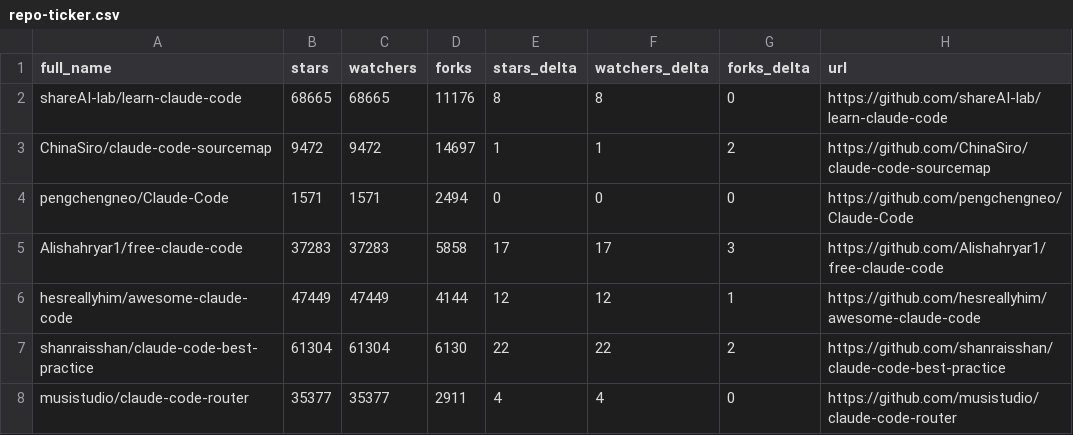
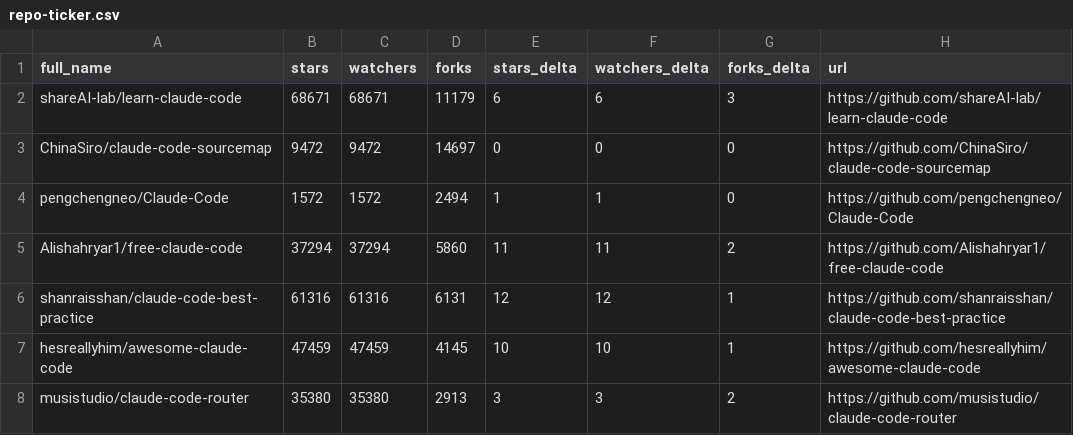
Before and after one commit to mfeindt0705/awesome-claude-code, a CSV file: data/repo-ticker.csv, drawn as a sheet; only a part is shown; the diff covers the shown part only.

```diff
--- a/data/repo-ticker.csv
+++ b/data/repo-ticker.csv
@@ -1,8 +1,8 @@
 full_name,stars,watchers,forks,stars_delta,watchers_delta,forks_delta,url
-shareAI-lab/learn-claude-code,68665,68665,11176,8,8,0,https://github.com/shareAI-lab/learn-claude-code
-ChinaSiro/claude-code-sourcemap,9472,9472,14697,1,1,2,https://github.com/ChinaSiro/claude-code-sourcemap
-pengchengneo/Claude-Code,1571,1571,2494,0,0,0,https://github.com/pengchengneo/Claude-Code
-Alishahryar1/free-claude-code,37283,37283,5858,17,17,3,https://github.com/Alishahryar1/free-claude-code
-hesreallyhim/awesome-claude-code,47449,47449,4144,12,12,1,https://github.com/hesreallyhim/awesome-claude-code
-shanraisshan/claude-code-best-practice,61304,61304,6130,22,22,2,https://github.com/shanraisshan/claude-code-best-practice
-musistudio/claude-code-router,35377,35377,2911,4,4,0,https://github.com/musistudio/claude-code-router
+shareAI-lab/learn-claude-code,68671,68671,11179,6,6,3,https://github.com/shareAI-lab/learn-claude-code
+ChinaSiro/claude-code-sourcemap,9472,9472,14697,0,0,0,https://github.com/ChinaSiro/claude-code-sourcemap
+pengchengneo/Claude-Code,1572,1572,2494,1,1,0,https://github.com/pengchengneo/Claude-Code
+Alishahryar1/free-claude-code,37294,37294,5860,11,11,2,https://github.com/Alishahryar1/free-claude-code
+shanraisshan/claude-code-best-practice,61316,61316,6131,12,12,1,https://github.com/shanraisshan/claude-code-best-practice
+hesreallyhim/awesome-claude-code,47459,47459,4145,10,10,1,https://github.com/hesreallyhim/awesome-claude-code
+musistudio/claude-code-router,35380,35380,2913,3,3,2,https://github.com/musistudio/claude-code-router
```
Also changed, not shown: 2 added rows, 2 removed rows, 2 moved rows and 108 edited cells elsewhere in this file, 4 other files.
